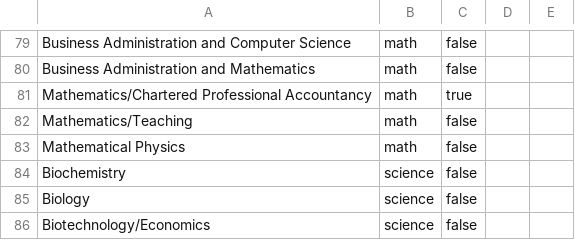
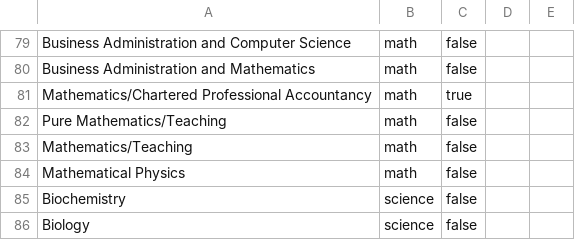
Before and after one commit to yucombinator/coop-friendship, a CSV file: programs.csv, drawn as a sheet; only a part is shown, gaps mark what is left out; the shorter side is filled out with more unchanged rows; the diff names each change by its address in the sheet, - before the commit and + after, or states it on an @@ line.

Commit message:
Added a course

```diff
--- a/programs.csv
+++ b/programs.csv
+row 82: Pure Mathematics/Teaching | math | false
```
